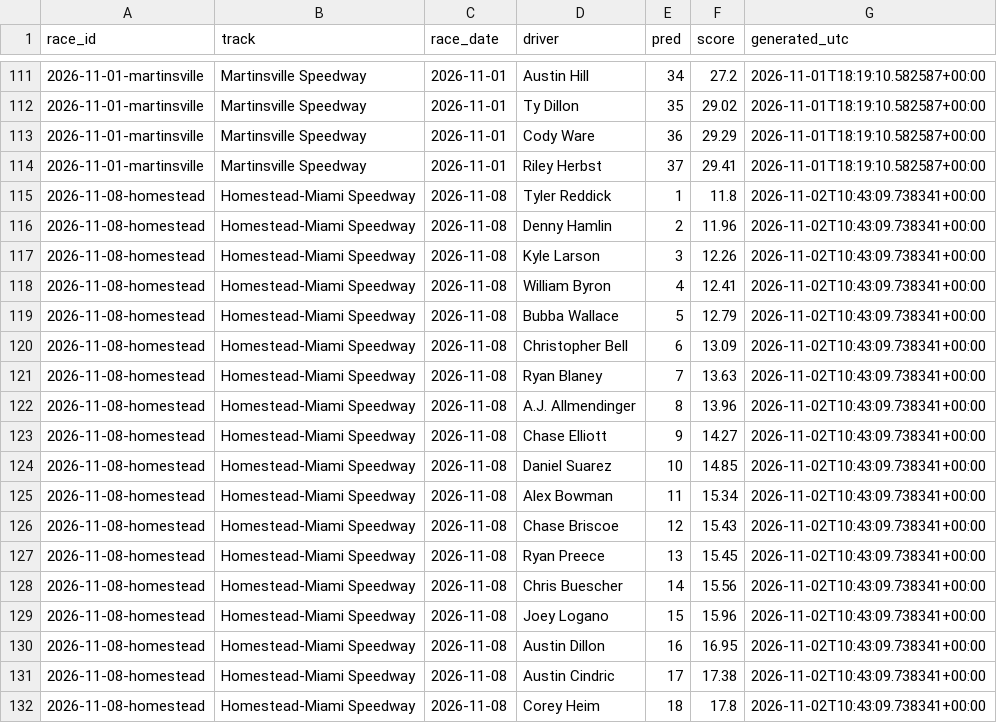
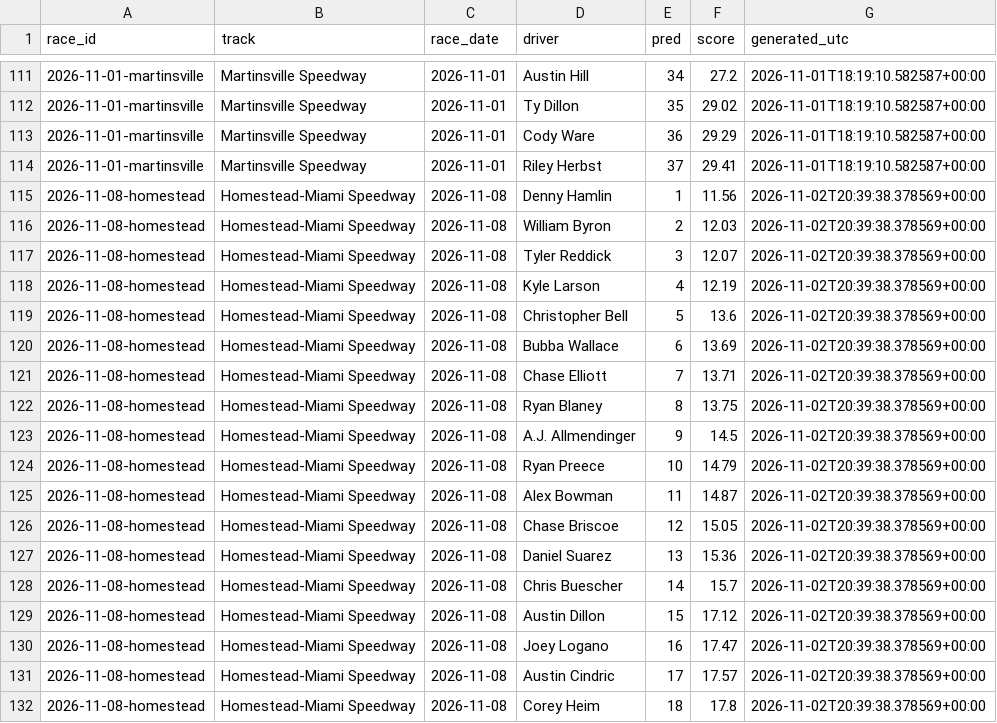
Before and after one commit to BlkShdw02/NASCAR-dashboard, a CSV file: data/predictions_log.csv, drawn as a sheet; only a part is shown, gaps mark what is left out; the diff covers the shown part only.

```diff
--- a/data/predictions_log.csv
+++ b/data/predictions_log.csv
@@ -114,19 +114,19 @@ race_id,track,race_date,driver,pred,score,generated_utc
 2026-11-01-martinsville,Martinsville Speedway,2026-11-01,Riley Herbst,37,29.41,2026-11-01T18:19:10.582587+00:00
-2026-11-08-homestead,Homestead-Miami Speedway,2026-11-08,Tyler Reddick,1,11.8,2026-11-02T10:43:09.738341+00:00
-2026-11-08-homestead,Homestead-Miami Speedway,2026-11-08,Denny Hamlin,2,11.96,2026-11-02T10:43:09.738341+00:00
-2026-11-08-homestead,Homestead-Miami Speedway,2026-11-08,Kyle Larson,3,12.26,2026-11-02T10:43:09.738341+00:00
-2026-11-08-homestead,Homestead-Miami Speedway,2026-11-08,William Byron,4,12.41,2026-11-02T10:43:09.738341+00:00
-2026-11-08-homestead,Homestead-Miami Speedway,2026-11-08,Bubba Wallace,5,12.79,2026-11-02T10:43:09.738341+00:00
-2026-11-08-homestead,Homestead-Miami Speedway,2026-11-08,Christopher Bell,6,13.09,2026-11-02T10:43:09.738341+00:00
-2026-11-08-homestead,Homestead-Miami Speedway,2026-11-08,Ryan Blaney,7,13.63,2026-11-02T10:43:09.738341+00:00
-2026-11-08-homestead,Homestead-Miami Speedway,2026-11-08,A.J. Allmendinger,8,13.96,2026-11-02T10:43:09.738341+00:00
-2026-11-08-homestead,Homestead-Miami Speedway,2026-11-08,Chase Elliott,9,14.27,2026-11-02T10:43:09.738341+00:00
-2026-11-08-homestead,Homestead-Miami Speedway,2026-11-08,Daniel Suarez,10,14.85,2026-11-02T10:43:09.738341+00:00
-2026-11-08-homestead,Homestead-Miami Speedway,2026-11-08,Alex Bowman,11,15.34,2026-11-02T10:43:09.738341+00:00
-2026-11-08-homestead,Homestead-Miami Speedway,2026-11-08,Chase Briscoe,12,15.43,2026-11-02T10:43:09.738341+00:00
-2026-11-08-homestead,Homestead-Miami Speedway,2026-11-08,Ryan Preece,13,15.45,2026-11-02T10:43:09.738341+00:00
-2026-11-08-homestead,Homestead-Miami Speedway,2026-11-08,Chris Buescher,14,15.56,2026-11-02T10:43:09.738341+00:00
-2026-11-08-homestead,Homestead-Miami Speedway,2026-11-08,Joey Logano,15,15.96,2026-11-02T10:43:09.738341+00:00
-2026-11-08-homestead,Homestead-Miami Speedway,2026-11-08,Austin Dillon,16,16.95,2026-11-02T10:43:09.738341+00:00
-2026-11-08-homestead,Homestead-Miami Speedway,2026-11-08,Austin Cindric,17,17.38,2026-11-02T10:43:09.738341+00:00
-2026-11-08-homestead,Homestead-Miami Speedway,2026-11-08,Corey Heim,18,17.8,2026-11-02T10:43:09.738341+00:00
+2026-11-08-homestead,Homestead-Miami Speedway,2026-11-08,Denny Hamlin,1,11.56,2026-11-02T20:39:38.378569+00:00
+2026-11-08-homestead,Homestead-Miami Speedway,2026-11-08,William Byron,2,12.03,2026-11-02T20:39:38.378569+00:00
+2026-11-08-homestead,Homestead-Miami Speedway,2026-11-08,Tyler Reddick,3,12.07,2026-11-02T20:39:38.378569+00:00
+2026-11-08-homestead,Homestead-Miami Speedway,2026-11-08,Kyle Larson,4,12.19,2026-11-02T20:39:38.378569+00:00
+2026-11-08-homestead,Homestead-Miami Speedway,2026-11-08,Christopher Bell,5,13.6,2026-11-02T20:39:38.378569+00:00
+2026-11-08-homestead,Homestead-Miami Speedway,2026-11-08,Bubba Wallace,6,13.69,2026-11-02T20:39:38.378569+00:00
+2026-11-08-homestead,Homestead-Miami Speedway,2026-11-08,Chase Elliott,7,13.71,2026-11-02T20:39:38.378569+00:00
+2026-11-08-homestead,Homestead-Miami Speedway,2026-11-08,Ryan Blaney,8,13.75,2026-11-02T20:39:38.378569+00:00
+2026-11-08-homestead,Homestead-Miami Speedway,2026-11-08,A.J. Allmendinger,9,14.5,2026-11-02T20:39:38.378569+00:00
+2026-11-08-homestead,Homestead-Miami Speedway,2026-11-08,Ryan Preece,10,14.79,2026-11-02T20:39:38.378569+00:00
+2026-11-08-homestead,Homestead-Miami Speedway,2026-11-08,Alex Bowman,11,14.87,2026-11-02T20:39:38.378569+00:00
+2026-11-08-homestead,Homestead-Miami Speedway,2026-11-08,Chase Briscoe,12,15.05,2026-11-02T20:39:38.378569+00:00
+2026-11-08-homestead,Homestead-Miami Speedway,2026-11-08,Daniel Suarez,13,15.36,2026-11-02T20:39:38.378569+00:00
+2026-11-08-homestead,Homestead-Miami Speedway,2026-11-08,Chris Buescher,14,15.7,2026-11-02T20:39:38.378569+00:00
+2026-11-08-homestead,Homestead-Miami Speedway,2026-11-08,Austin Dillon,15,17.12,2026-11-02T20:39:38.378569+00:00
+2026-11-08-homestead,Homestead-Miami Speedway,2026-11-08,Joey Logano,16,17.47,2026-11-02T20:39:38.378569+00:00
+2026-11-08-homestead,Homestead-Miami Speedway,2026-11-08,Austin Cindric,17,17.57,2026-11-02T20:39:38.378569+00:00
+2026-11-08-homestead,Homestead-Miami Speedway,2026-11-08,Corey Heim,18,17.8,2026-11-02T20:39:38.378569+00:00
```
Also changed, not shown: 1 added row and 52 edited cells elsewhere in this file, 1 other file.
